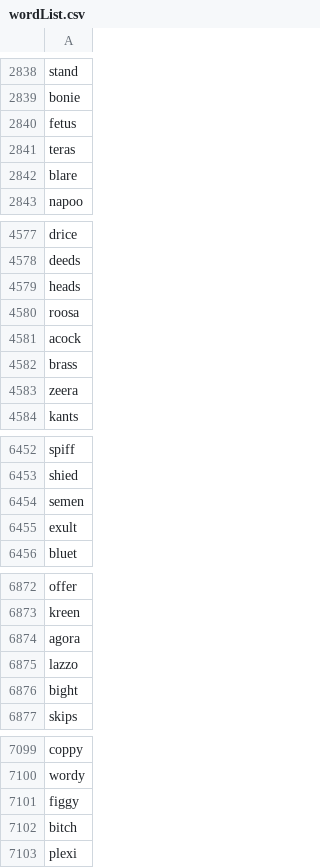
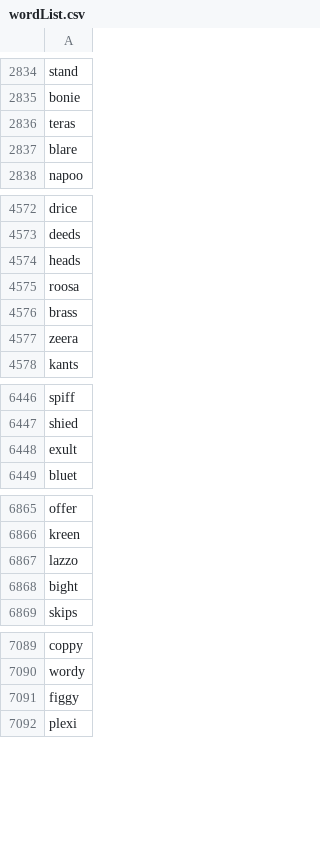
Before and after one commit to apbeverley/wordle-solver, a CSV file: wordList.csv, drawn as a sheet; only a part is shown, gaps mark what is left out; the diff covers the shown part only.

```diff
--- a/wordList.csv
+++ b/wordList.csv
@@ -2839,3 +2835,2 @@ stand
 bonie
-fetus
 teras
@@ -4580,3 +4575,2 @@ heads
 roosa
-acock
 brass
@@ -6453,3 +6447,2 @@ spiff
 shied
-semen
 exult
@@ -6873,3 +6866,2 @@ offer
 kreen
-agora
 lazzo
@@ -7101,3 +7091,2 @@ wordy
 figgy
-bitch
 plexi
```
Also changed, not shown: 20 removed rows elsewhere in this file.
